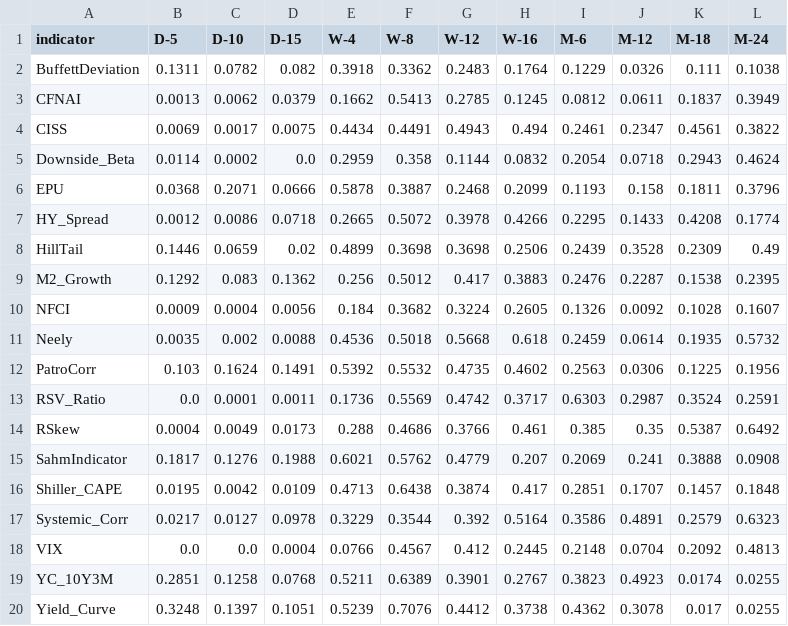
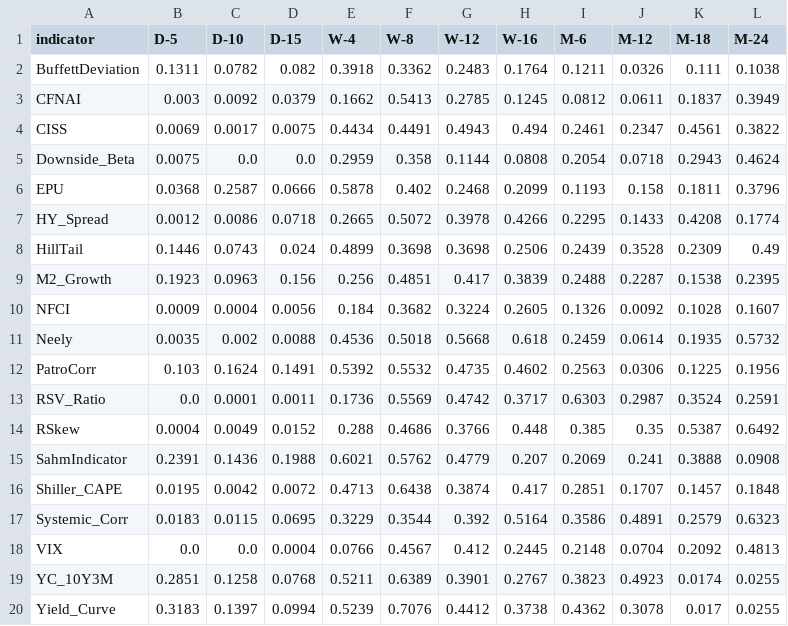
Before and after one commit to tracyyoussef/research_paper, a CSV file: analysis/tables/horizon_indicator.csv, drawn as a sheet.

```diff
--- a/analysis/tables/horizon_indicator.csv
+++ b/analysis/tables/horizon_indicator.csv
@@ -1,10 +1,10 @@
 indicator,D-5,D-10,D-15,W-4,W-8,W-12,W-16,M-6,M-12,M-18,M-24
-BuffettDeviation,0.1311,0.0782,0.082,0.3918,0.3362,0.2483,0.1764,0.1229,0.0326,0.111,0.1038
-CFNAI,0.0013,0.0062,0.0379,0.1662,0.5413,0.2785,0.1245,0.0812,0.0611,0.1837,0.3949
+BuffettDeviation,0.1311,0.0782,0.082,0.3918,0.3362,0.2483,0.1764,0.1211,0.0326,0.111,0.1038
+CFNAI,0.003,0.0092,0.0379,0.1662,0.5413,0.2785,0.1245,0.0812,0.0611,0.1837,0.3949
 CISS,0.0069,0.0017,0.0075,0.4434,0.4491,0.4943,0.494,0.2461,0.2347,0.4561,0.3822
-Downside_Beta,0.0114,0.0002,0.0,0.2959,0.358,0.1144,0.0832,0.2054,0.0718,0.2943,0.4624
-EPU,0.0368,0.2071,0.0666,0.5878,0.3887,0.2468,0.2099,0.1193,0.158,0.1811,0.3796
+Downside_Beta,0.0075,0.0,0.0,0.2959,0.358,0.1144,0.0808,0.2054,0.0718,0.2943,0.4624
+EPU,0.0368,0.2587,0.0666,0.5878,0.402,0.2468,0.2099,0.1193,0.158,0.1811,0.3796
 HY_Spread,0.0012,0.0086,0.0718,0.2665,0.5072,0.3978,0.4266,0.2295,0.1433,0.4208,0.1774
-HillTail,0.1446,0.0659,0.02,0.4899,0.3698,0.3698,0.2506,0.2439,0.3528,0.2309,0.49
-M2_Growth,0.1292,0.083,0.1362,0.256,0.5012,0.417,0.3883,0.2476,0.2287,0.1538,0.2395
+HillTail,0.1446,0.0743,0.024,0.4899,0.3698,0.3698,0.2506,0.2439,0.3528,0.2309,0.49
+M2_Growth,0.1923,0.0963,0.156,0.256,0.4851,0.417,0.3839,0.2488,0.2287,0.1538,0.2395
 NFCI,0.0009,0.0004,0.0056,0.184,0.3682,0.3224,0.2605,0.1326,0.0092,0.1028,0.1607
@@ -13,8 +13,8 @@ PatroCorr,0.103,0.1624,0.1491,0.5392,0.5532,0.4735,0.4602,0.2563,0.0306,0.1225,0
 RSV_Ratio,0.0,0.0001,0.0011,0.1736,0.5569,0.4742,0.3717,0.6303,0.2987,0.3524,0.2591
-RSkew,0.0004,0.0049,0.0173,0.288,0.4686,0.3766,0.461,0.385,0.35,0.5387,0.6492
-SahmIndicator,0.1817,0.1276,0.1988,0.6021,0.5762,0.4779,0.207,0.2069,0.241,0.3888,0.0908
-Shiller_CAPE,0.0195,0.0042,0.0109,0.4713,0.6438,0.3874,0.417,0.2851,0.1707,0.1457,0.1848
-Systemic_Corr,0.0217,0.0127,0.0978,0.3229,0.3544,0.392,0.5164,0.3586,0.4891,0.2579,0.6323
+RSkew,0.0004,0.0049,0.0152,0.288,0.4686,0.3766,0.448,0.385,0.35,0.5387,0.6492
+SahmIndicator,0.2391,0.1436,0.1988,0.6021,0.5762,0.4779,0.207,0.2069,0.241,0.3888,0.0908
+Shiller_CAPE,0.0195,0.0042,0.0072,0.4713,0.6438,0.3874,0.417,0.2851,0.1707,0.1457,0.1848
+Systemic_Corr,0.0183,0.0115,0.0695,0.3229,0.3544,0.392,0.5164,0.3586,0.4891,0.2579,0.6323
 VIX,0.0,0.0,0.0004,0.0766,0.4567,0.412,0.2445,0.2148,0.0704,0.2092,0.4813
 YC_10Y3M,0.2851,0.1258,0.0768,0.5211,0.6389,0.3901,0.2767,0.3823,0.4923,0.0174,0.0255
-Yield_Curve,0.3248,0.1397,0.1051,0.5239,0.7076,0.4412,0.3738,0.4362,0.3078,0.017,0.0255
+Yield_Curve,0.3183,0.1397,0.0994,0.5239,0.7076,0.4412,0.3738,0.4362,0.3078,0.017,0.0255
```
Also changed, not shown: analysis/tables/detail_SP500.csv, analysis/tables/family_pooled.csv, 28 other files.
